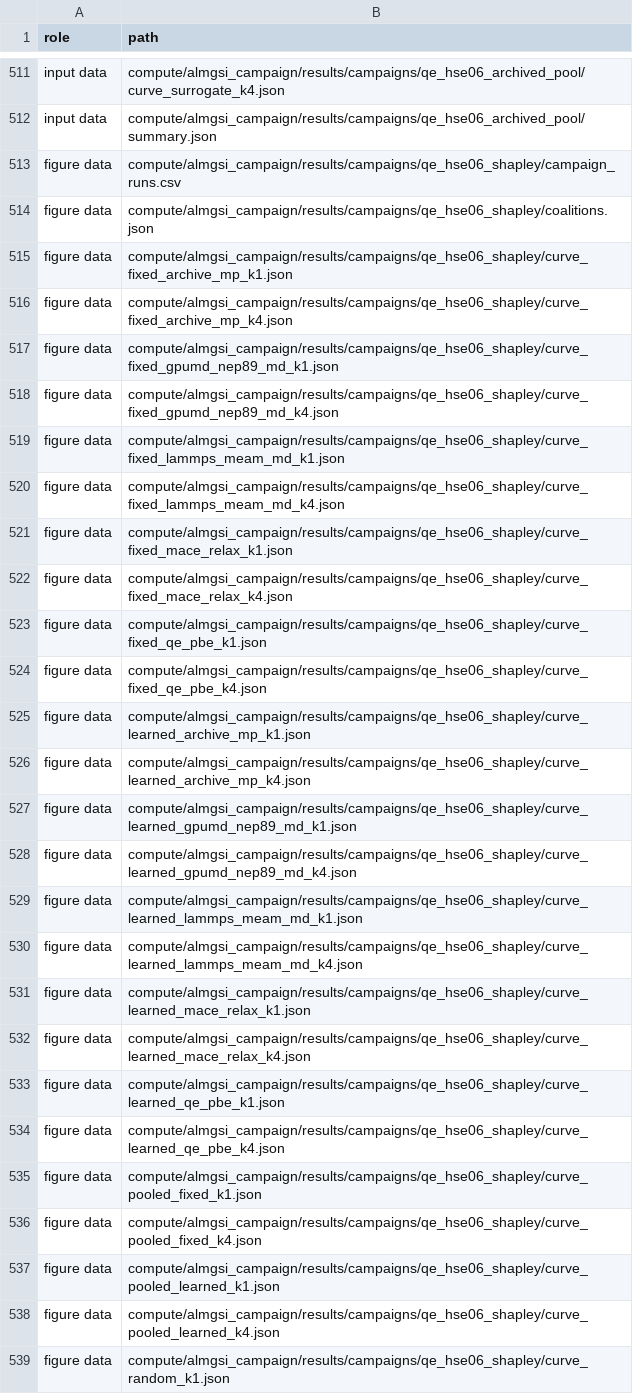
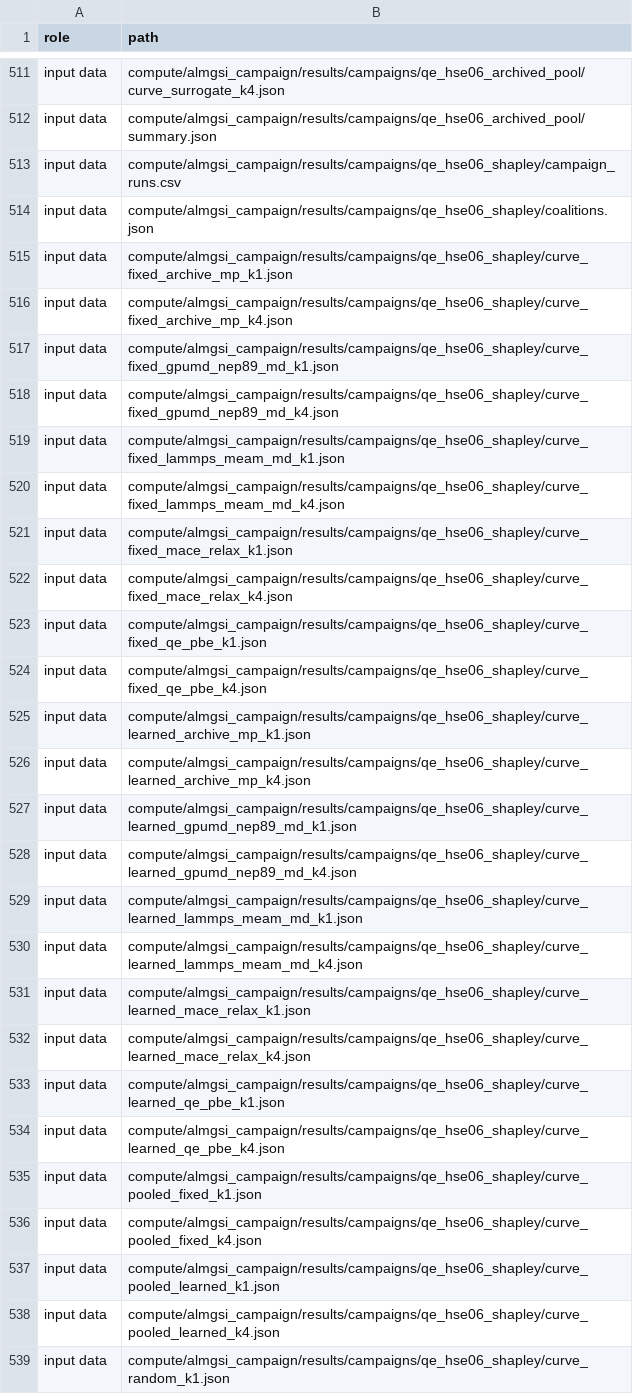
Before and after one commit to Sparks-Ackolf-HOLAR-Autonomous-Labs/TENKi_Savings, a TSV file: CONTENTS.tsv, drawn as a sheet; only a part is shown, gaps mark what is left out; the diff covers the shown part only.

Commit message:
Figures revised after review of every figure: spread drawn where results vary, plain labels, result-first captions, methodology figures

```diff
--- a/CONTENTS.tsv
+++ b/CONTENTS.tsv
@@ -512,28 +512,28 @@ input data	compute/almgsi_campaign/results/campaigns/qe_hse06_archived_pool/curv
 input data	compute/almgsi_campaign/results/campaigns/qe_hse06_archived_pool/summary.json
-figure data	compute/almgsi_campaign/results/campaigns/qe_hse06_shapley/campaign_runs.csv
-figure data	compute/almgsi_campaign/results/campaigns/qe_hse06_shapley/coalitions.json
-figure data	compute/almgsi_campaign/results/campaigns/qe_hse06_shapley/curve_fixed_archive_mp_k1.json
-figure data	compute/almgsi_campaign/results/campaigns/qe_hse06_shapley/curve_fixed_archive_mp_k4.json
-figure data	compute/almgsi_campaign/results/campaigns/qe_hse06_shapley/curve_fixed_gpumd_nep89_md_k1.json
-figure data	compute/almgsi_campaign/results/campaigns/qe_hse06_shapley/curve_fixed_gpumd_nep89_md_k4.json
-figure data	compute/almgsi_campaign/results/campaigns/qe_hse06_shapley/curve_fixed_lammps_meam_md_k1.json
-figure data	compute/almgsi_campaign/results/campaigns/qe_hse06_shapley/curve_fixed_lammps_meam_md_k4.json
-figure data	compute/almgsi_campaign/results/campaigns/qe_hse06_shapley/curve_fixed_mace_relax_k1.json
-figure data	compute/almgsi_campaign/results/campaigns/qe_hse06_shapley/curve_fixed_mace_relax_k4.json
-figure data	compute/almgsi_campaign/results/campaigns/qe_hse06_shapley/curve_fixed_qe_pbe_k1.json
-figure data	compute/almgsi_campaign/results/campaigns/qe_hse06_shapley/curve_fixed_qe_pbe_k4.json
-figure data	compute/almgsi_campaign/results/campaigns/qe_hse06_shapley/curve_learned_archive_mp_k1.json
-figure data	compute/almgsi_campaign/results/campaigns/qe_hse06_shapley/curve_learned_archive_mp_k4.json
-figure data	compute/almgsi_campaign/results/campaigns/qe_hse06_shapley/curve_learned_gpumd_nep89_md_k1.json
-figure data	compute/almgsi_campaign/results/campaigns/qe_hse06_shapley/curve_learned_gpumd_nep89_md_k4.json
-figure data	compute/almgsi_campaign/results/campaigns/qe_hse06_shapley/curve_learned_lammps_meam_md_k1.json
-figure data	compute/almgsi_campaign/results/campaigns/qe_hse06_shapley/curve_learned_lammps_meam_md_k4.json
-figure data	compute/almgsi_campaign/results/campaigns/qe_hse06_shapley/curve_learned_mace_relax_k1.json
-figure data	compute/almgsi_campaign/results/campaigns/qe_hse06_shapley/curve_learned_mace_relax_k4.json
-figure data	compute/almgsi_campaign/results/campaigns/qe_hse06_shapley/curve_learned_qe_pbe_k1.json
-figure data	compute/almgsi_campaign/results/campaigns/qe_hse06_shapley/curve_learned_qe_pbe_k4.json
-figure data	compute/almgsi_campaign/results/campaigns/qe_hse06_shapley/curve_pooled_fixed_k1.json
-figure data	compute/almgsi_campaign/results/campaigns/qe_hse06_shapley/curve_pooled_fixed_k4.json
-figure data	compute/almgsi_campaign/results/campaigns/qe_hse06_shapley/curve_pooled_learned_k1.json
-figure data	compute/almgsi_campaign/results/campaigns/qe_hse06_shapley/curve_pooled_learned_k4.json
-figure data	compute/almgsi_campaign/results/campaigns/qe_hse06_shapley/curve_random_k1.json
+input data	compute/almgsi_campaign/results/campaigns/qe_hse06_shapley/campaign_runs.csv
+input data	compute/almgsi_campaign/results/campaigns/qe_hse06_shapley/coalitions.json
+input data	compute/almgsi_campaign/results/campaigns/qe_hse06_shapley/curve_fixed_archive_mp_k1.json
+input data	compute/almgsi_campaign/results/campaigns/qe_hse06_shapley/curve_fixed_archive_mp_k4.json
+input data	compute/almgsi_campaign/results/campaigns/qe_hse06_shapley/curve_fixed_gpumd_nep89_md_k1.json
+input data	compute/almgsi_campaign/results/campaigns/qe_hse06_shapley/curve_fixed_gpumd_nep89_md_k4.json
+input data	compute/almgsi_campaign/results/campaigns/qe_hse06_shapley/curve_fixed_lammps_meam_md_k1.json
+input data	compute/almgsi_campaign/results/campaigns/qe_hse06_shapley/curve_fixed_lammps_meam_md_k4.json
+input data	compute/almgsi_campaign/results/campaigns/qe_hse06_shapley/curve_fixed_mace_relax_k1.json
+input data	compute/almgsi_campaign/results/campaigns/qe_hse06_shapley/curve_fixed_mace_relax_k4.json
+input data	compute/almgsi_campaign/results/campaigns/qe_hse06_shapley/curve_fixed_qe_pbe_k1.json
+input data	compute/almgsi_campaign/results/campaigns/qe_hse06_shapley/curve_fixed_qe_pbe_k4.json
+input data	compute/almgsi_campaign/results/campaigns/qe_hse06_shapley/curve_learned_archive_mp_k1.json
+input data	compute/almgsi_campaign/results/campaigns/qe_hse06_shapley/curve_learned_archive_mp_k4.json
+input data	compute/almgsi_campaign/results/campaigns/qe_hse06_shapley/curve_learned_gpumd_nep89_md_k1.json
+input data	compute/almgsi_campaign/results/campaigns/qe_hse06_shapley/curve_learned_gpumd_nep89_md_k4.json
+input data	compute/almgsi_campaign/results/campaigns/qe_hse06_shapley/curve_learned_lammps_meam_md_k1.json
+input data	compute/almgsi_campaign/results/campaigns/qe_hse06_shapley/curve_learned_lammps_meam_md_k4.json
+input data	compute/almgsi_campaign/results/campaigns/qe_hse06_shapley/curve_learned_mace_relax_k1.json
+input data	compute/almgsi_campaign/results/campaigns/qe_hse06_shapley/curve_learned_mace_relax_k4.json
+input data	compute/almgsi_campaign/results/campaigns/qe_hse06_shapley/curve_learned_qe_pbe_k1.json
+input data	compute/almgsi_campaign/results/campaigns/qe_hse06_shapley/curve_learned_qe_pbe_k4.json
+input data	compute/almgsi_campaign/results/campaigns/qe_hse06_shapley/curve_pooled_fixed_k1.json
+input data	compute/almgsi_campaign/results/campaigns/qe_hse06_shapley/curve_pooled_fixed_k4.json
+input data	compute/almgsi_campaign/results/campaigns/qe_hse06_shapley/curve_pooled_learned_k1.json
+input data	compute/almgsi_campaign/results/campaigns/qe_hse06_shapley/curve_pooled_learned_k4.json
+input data	compute/almgsi_campaign/results/campaigns/qe_hse06_shapley/curve_random_k1.json
```
Also changed, not shown: 3 added rows, 2 removed rows and 65 edited cells elsewhere in this file, 23 other files.
